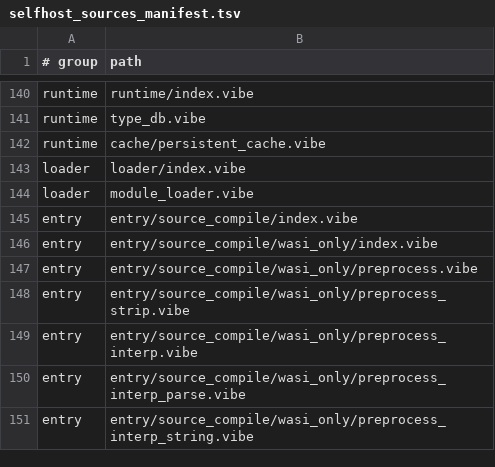
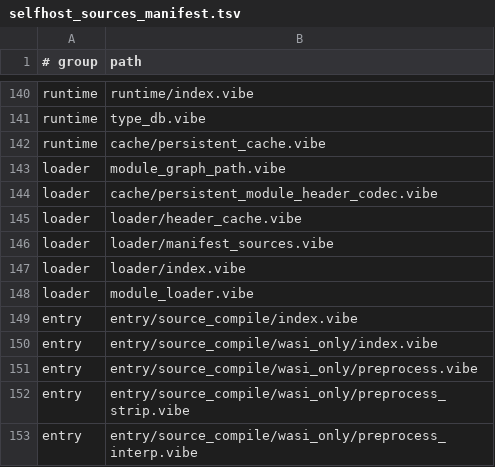
Before and after one commit to mizchi/vibe-lang, a TSV file: vibe/compiler/selfhost_sources_manifest.tsv, drawn as a sheet; only a part is shown, gaps mark what is left out; the shorter side is filled out with more unchanged rows; the diff names each change by its address in the sheet, - before the commit and + after, or states it on an @@ line.

Commit message:
Refactor loader manifest source collection

```diff
--- a/vibe/compiler/selfhost_sources_manifest.tsv
+++ b/vibe/compiler/selfhost_sources_manifest.tsv
+row 143: loader | module_graph_path.vibe
+row 144: loader | cache/persistent_module_header_codec.vibe
+row 145: loader | loader/header_cache.vibe
+row 146: loader | loader/manifest_sources.vibe
```
Also changed, not shown: 9 other files.
